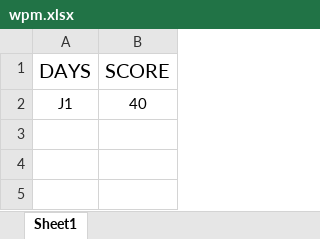
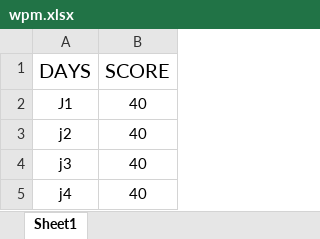
Before and after one commit to yassinefri/WordPerMinute, an Excel workbook: wpm.xlsx, sheet Sheet1, drawn as a sheet; values as stored, in another font and other column widths than the file's, no borders; the diff names each change by its address in the sheet, - before the commit and + after, or states it on an @@ line.

Commit message:
2type

```diff
--- a/wpm.xlsx (sheet Sheet1)
+++ b/wpm.xlsx (sheet Sheet1)
+row 3: j2 | 40
+row 4: j3 | 40
+row 5: j4 | 40
```
